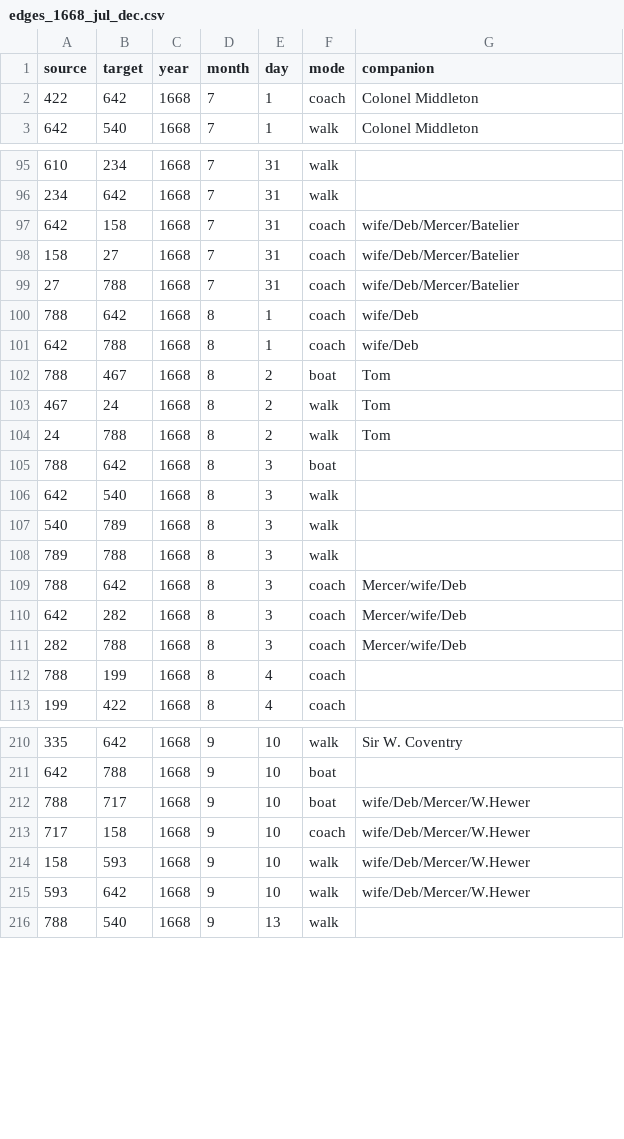
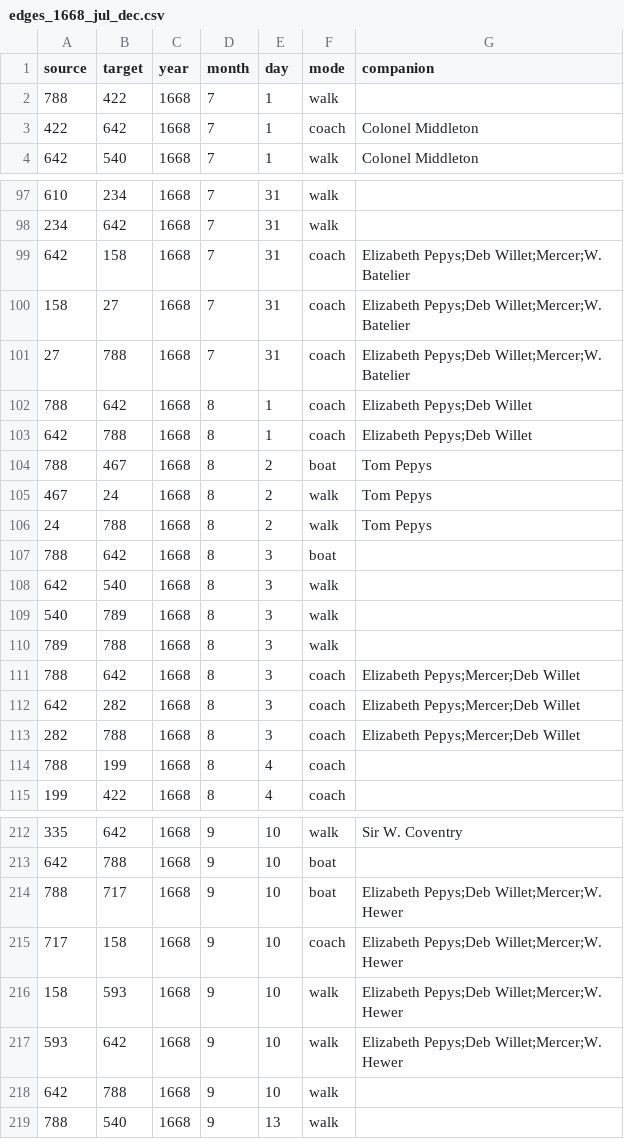
Before and after one commit to jmotis/networking-pepys, a CSV file: edges_1668_jul_dec.csv, drawn as a sheet; only a part is shown, gaps mark what is left out; the diff covers the shown part only.

```diff
--- a/edges_1668_jul_dec.csv
+++ b/edges_1668_jul_dec.csv
@@ -1,2 +1,3 @@
 source,target,year,month,day,mode,companion
+788,422,1668,7,1,walk,
 422,642,1668,7,1,coach,Colonel Middleton
@@ -96,10 +98,10 @@ source,target,year,month,day,mode,companion
 234,642,1668,7,31,walk,
-642,158,1668,7,31,coach,wife/Deb/Mercer/Batelier
-158,27,1668,7,31,coach,wife/Deb/Mercer/Batelier
-27,788,1668,7,31,coach,wife/Deb/Mercer/Batelier
-788,642,1668,8,1,coach,wife/Deb
-642,788,1668,8,1,coach,wife/Deb
-788,467,1668,8,2,boat,Tom
-467,24,1668,8,2,walk,Tom
-24,788,1668,8,2,walk,Tom
+642,158,1668,7,31,coach,Elizabeth Pepys;Deb Willet;Mercer;W. Batelier
+158,27,1668,7,31,coach,Elizabeth Pepys;Deb Willet;Mercer;W. Batelier
+27,788,1668,7,31,coach,Elizabeth Pepys;Deb Willet;Mercer;W. Batelier
+788,642,1668,8,1,coach,Elizabeth Pepys;Deb Willet
+642,788,1668,8,1,coach,Elizabeth Pepys;Deb Willet
+788,467,1668,8,2,boat,Tom Pepys
+467,24,1668,8,2,walk,Tom Pepys
+24,788,1668,8,2,walk,Tom Pepys
 788,642,1668,8,3,boat,
@@ -108,5 +110,5 @@ source,target,year,month,day,mode,companion
 789,788,1668,8,3,walk,
-788,642,1668,8,3,coach,Mercer/wife/Deb
-642,282,1668,8,3,coach,Mercer/wife/Deb
-282,788,1668,8,3,coach,Mercer/wife/Deb
+788,642,1668,8,3,coach,Elizabeth Pepys;Mercer;Deb Willet
+642,282,1668,8,3,coach,Elizabeth Pepys;Mercer;Deb Willet
+282,788,1668,8,3,coach,Elizabeth Pepys;Mercer;Deb Willet
 788,199,1668,8,4,coach,
@@ -211,6 +213,7 @@ source,target,year,month,day,mode,companion
 642,788,1668,9,10,boat,
-788,717,1668,9,10,boat,wife/Deb/Mercer/W.Hewer
-717,158,1668,9,10,coach,wife/Deb/Mercer/W.Hewer
-158,593,1668,9,10,walk,wife/Deb/Mercer/W.Hewer
-593,642,1668,9,10,walk,wife/Deb/Mercer/W.Hewer
+788,717,1668,9,10,boat,Elizabeth Pepys;Deb Willet;Mercer;W. Hewer
+717,158,1668,9,10,coach,Elizabeth Pepys;Deb Willet;Mercer;W. Hewer
+158,593,1668,9,10,walk,Elizabeth Pepys;Deb Willet;Mercer;W. Hewer
+593,642,1668,9,10,walk,Elizabeth Pepys;Deb Willet;Mercer;W. Hewer
+642,788,1668,9,10,walk,
 788,540,1668,9,13,walk,
```
Also changed, not shown: 1 added row and 74 edited cells elsewhere in this file, edges_1661_jan_jun.csv, edges_1661_jul_dec.csv, 21 other files.
